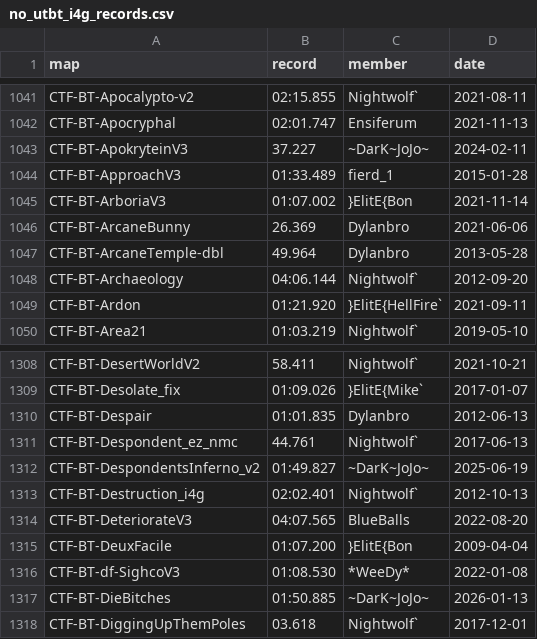
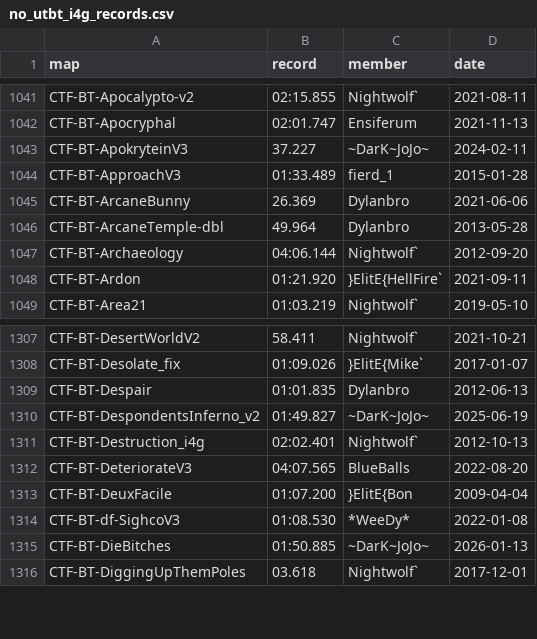
Before and after one commit to UT-BT/utbt_i4g_tracker_frontend, a CSV file: resources/data/no_utbt_i4g_records.csv, drawn as a sheet; only a part is shown, gaps mark what is left out.

```diff
--- a/resources/data/no_utbt_i4g_records.csv
+++ b/resources/data/no_utbt_i4g_records.csv
@@ -1044,3 +1044,2 @@ CTF-BT-ApokryteinV3,37.227,~DarK~JoJo~,2024-02-11
 CTF-BT-ApproachV3,01:33.489,fierd_1,2015-01-28
-CTF-BT-ArboriaV3,01:07.002,}ElitE{Bon,2021-11-14
 CTF-BT-ArcaneBunny,26.369,Dylanbro,2021-06-06
@@ -1310,3 +1309,2 @@ CTF-BT-Desolate_fix,01:09.026,}ElitE{Mike`,2017-01-07
 CTF-BT-Despair,01:01.835,Dylanbro,2012-06-13
-CTF-BT-Despondent_ez_nmc,44.761,Nightwolf`,2017-06-13
 CTF-BT-DespondentsInferno_v2,01:49.827,~DarK~JoJo~,2025-06-19
```
Also changed, not shown: resources/data/run_metadata.csv.
